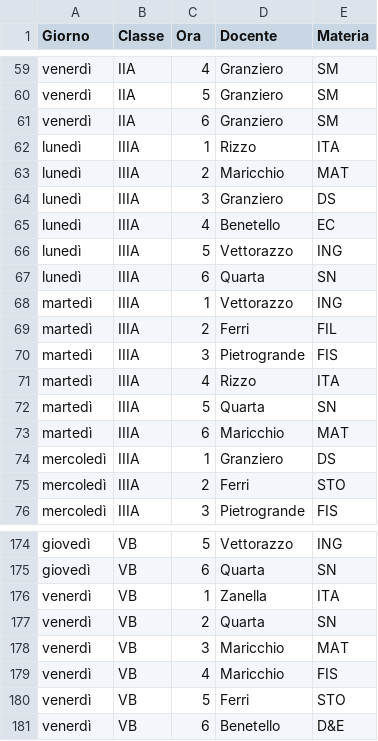
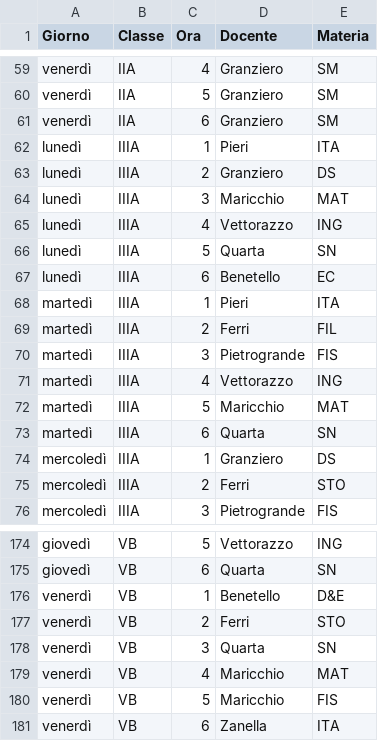
Before and after one commit to dariobenetti-SP/Teacher_Safari_Control, a CSV file: orario.csv, drawn as a sheet; only a part is shown, gaps mark what is left out; the diff covers the shown part only.

```diff
--- a/orario.csv
+++ b/orario.csv
@@ -61,14 +61,14 @@ venerdì,IIA,5,Granziero,SM
 venerdì,IIA,6,Granziero,SM
-lunedì,IIIA,1,Rizzo,ITA
-lunedì,IIIA,2,Maricchio,MAT
-lunedì,IIIA,3,Granziero,DS
-lunedì,IIIA,4,Benetello,EC
-lunedì,IIIA,5,Vettorazzo,ING
-lunedì,IIIA,6,Quarta,SN
-martedì,IIIA,1,Vettorazzo,ING
+lunedì,IIIA,1,Pieri,ITA
+lunedì,IIIA,2,Granziero,DS
+lunedì,IIIA,3,Maricchio,MAT
+lunedì,IIIA,4,Vettorazzo,ING
+lunedì,IIIA,5,Quarta,SN
+lunedì,IIIA,6,Benetello,EC
+martedì,IIIA,1,Pieri,ITA
 martedì,IIIA,2,Ferri,FIL
 martedì,IIIA,3,Pietrogrande,FIS
-martedì,IIIA,4,Rizzo,ITA
-martedì,IIIA,5,Quarta,SN
-martedì,IIIA,6,Maricchio,MAT
+martedì,IIIA,4,Vettorazzo,ING
+martedì,IIIA,5,Maricchio,MAT
+martedì,IIIA,6,Quarta,SN
 mercoledì,IIIA,1,Granziero,DS
@@ -175,7 +175,7 @@ giovedì,VB,5,Vettorazzo,ING
 giovedì,VB,6,Quarta,SN
-venerdì,VB,1,Zanella,ITA
-venerdì,VB,2,Quarta,SN
-venerdì,VB,3,Maricchio,MAT
-venerdì,VB,4,Maricchio,FIS
-venerdì,VB,5,Ferri,STO
-venerdì,VB,6,Benetello,D&E
+venerdì,VB,1,Benetello,D&E
+venerdì,VB,2,Ferri,STO
+venerdì,VB,3,Quarta,SN
+venerdì,VB,4,Maricchio,MAT
+venerdì,VB,5,Maricchio,FIS
+venerdì,VB,6,Zanella,ITA
```
Also changed, not shown: 1 added row, 1 removed row and 70 edited cells elsewhere in this file.
